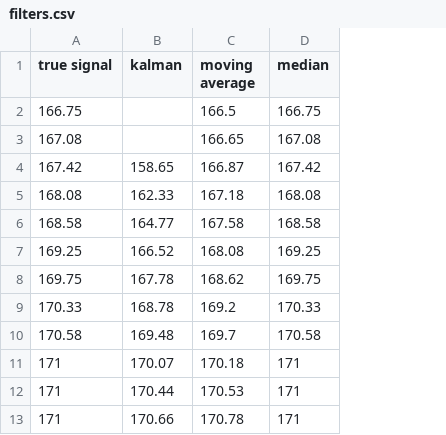
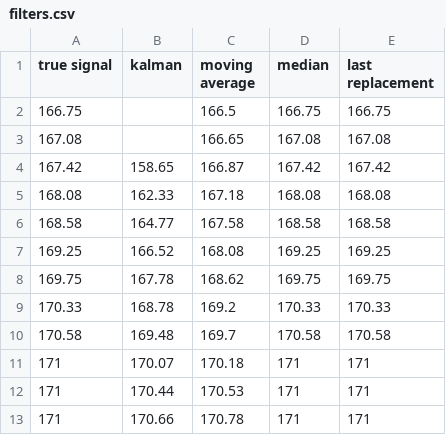
Before and after one commit to smitty444/IoT-Cellular-Dam-Water-Level-Sensor, a CSV file: characteristic data/filtering/filters.csv, drawn as a sheet; only a part is shown; the diff names each change by its address in the sheet, - before the commit and + after, or states it on an @@ line.

Commit message:
add last replacement filter

```diff
--- a/characteristic data/filtering/filters.csv
+++ b/characteristic data/filtering/filters.csv
+column E (last replacement), rows 2-13: 166.75 | 167.08 | 167.42 | 168.08 | 168.58 | 169.25 | 169.75 | 170.33 | 170.58 | 171 | 171 | 171
```
Also changed, not shown: 3 other files.
